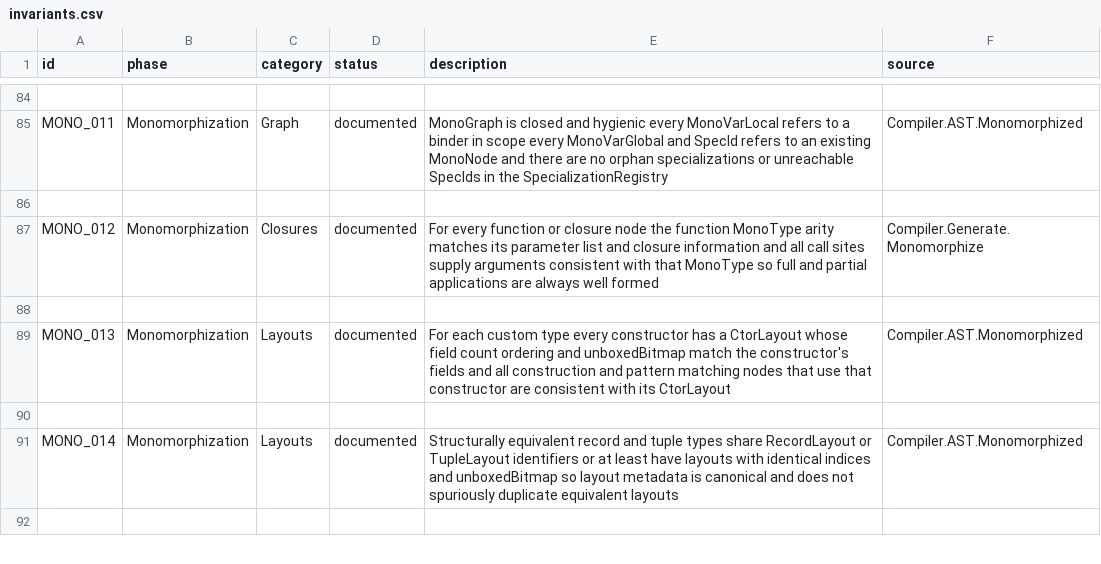
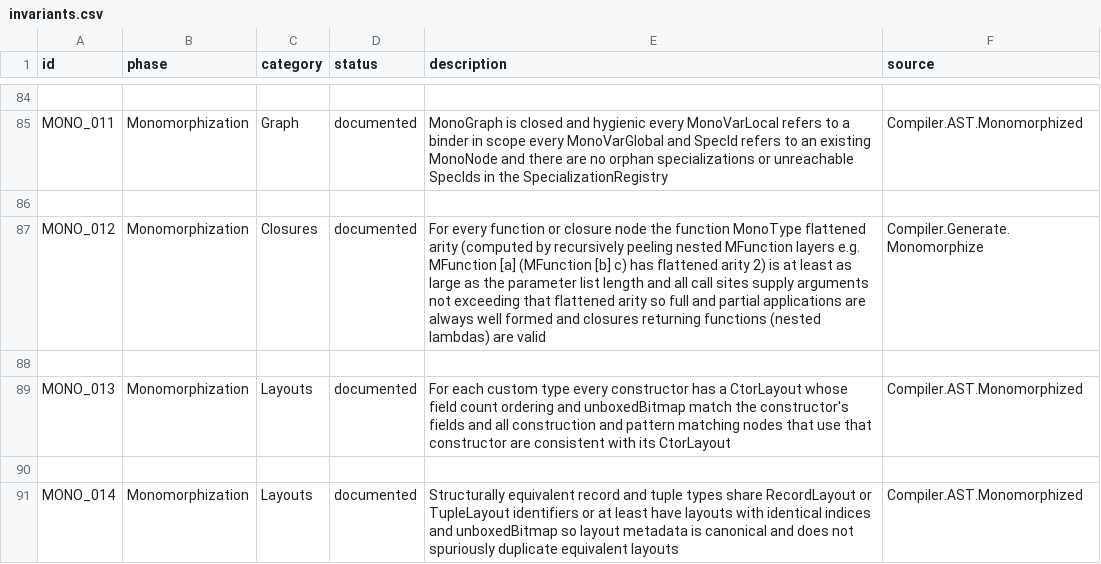
Before and after one commit to eco-lang/eco-runtime, a CSV file: design_docs/invariants.csv, drawn as a sheet; only a part is shown, gaps mark what is left out; the shorter side is filled out with more unchanged rows.

```diff
--- a/design_docs/invariants.csv
+++ b/design_docs/invariants.csv
@@ -86,3 +86,3 @@ MONO_011;Monomorphization;Graph;documented;MonoGraph is closed and hygienic ever
 
-MONO_012;Monomorphization;Closures;documented;For every function or closure node the function MonoType arity matches its parameter list and closure information and all call sites supply arguments consistent with that MonoType so full and partial applications are always well formed;Compiler.Generate.Monomorphize
+MONO_012;Monomorphization;Closures;documented;For every function or closure node the function MonoType flattened arity (computed by recursively peeling nested MFunction layers e.g. MFunction [a] (MFunction [b] c) has flattened arity 2) is at least as large as the parameter list length and all call sites supply arguments not exceeding that flattened arity so full and partial applications are always well formed and closures returning functions (nested lambdas) are valid;Compiler.Generate.Monomorphize
 
```
Also changed, not shown: 1 other file.
